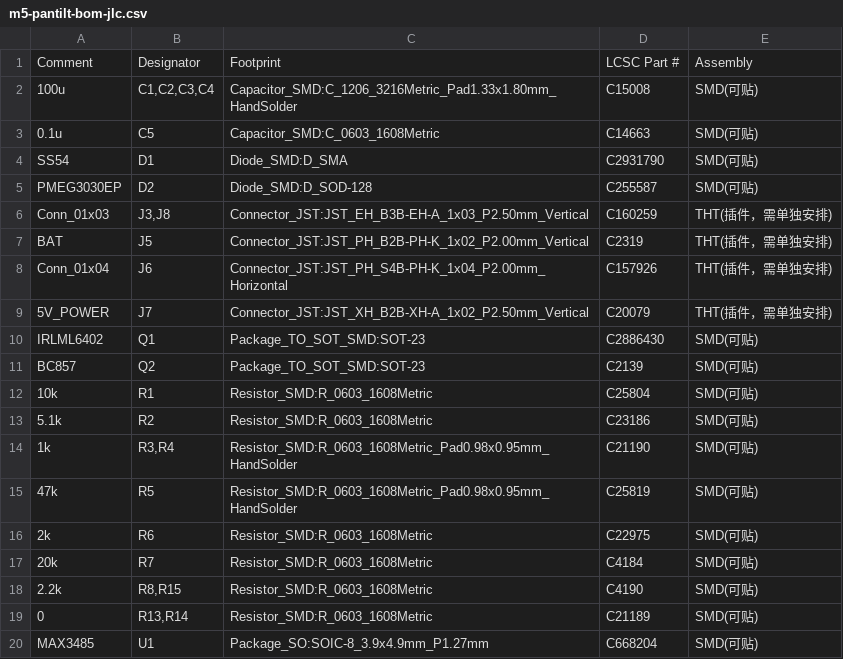
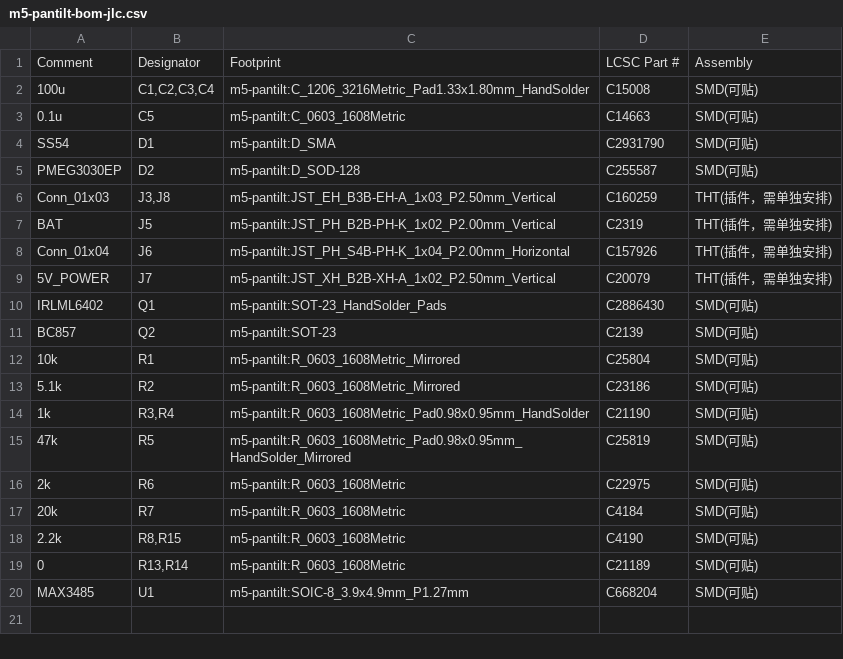
Before and after one commit to HeliosH/stackchan-diy-guide, a CSV file: pcb/m5-pantilt-v1.0/manufacture/jlcpcb/m5-pantilt-bom-jlc.csv, drawn as a sheet.

```diff
--- a/pcb/m5-pantilt-v1.0/manufacture/jlcpcb/m5-pantilt-bom-jlc.csv
+++ b/pcb/m5-pantilt-v1.0/manufacture/jlcpcb/m5-pantilt-bom-jlc.csv
@@ -1,20 +1,20 @@
 Comment,Designator,Footprint,LCSC Part #,Assembly
-100u,"C1,C2,C3,C4",Capacitor_SMD:C_1206_3216Metric_Pad1.33x1.80mm_HandSolder,C15008,SMD(可贴)
-0.1u,C5,Capacitor_SMD:C_0603_1608Metric,C14663,SMD(可贴)
-SS54,D1,Diode_SMD:D_SMA,C2931790,SMD(可贴)
-PMEG3030EP,D2,Diode_SMD:D_SOD-128,C255587,SMD(可贴)
-Conn_01x03,"J3,J8",Connector_JST:JST_EH_B3B-EH-A_1x03_P2.50mm_Vertical,C160259,THT(插件，需单独安排)
-BAT,J5,Connector_JST:JST_PH_B2B-PH-K_1x02_P2.00mm_Vertical,C2319,THT(插件，需单独安排)
-Conn_01x04,J6,Connector_JST:JST_PH_S4B-PH-K_1x04_P2.00mm_Horizontal,C157926,THT(插件，需单独安排)
-5V_POWER,J7,Connector_JST:JST_XH_B2B-XH-A_1x02_P2.50mm_Vertical,C20079,THT(插件，需单独安排)
-IRLML6402,Q1,Package_TO_SOT_SMD:SOT-23,C2886430,SMD(可贴)
-BC857,Q2,Package_TO_SOT_SMD:SOT-23,C2139,SMD(可贴)
-10k,R1,Resistor_SMD:R_0603_1608Metric,C25804,SMD(可贴)
-5.1k,R2,Resistor_SMD:R_0603_1608Metric,C23186,SMD(可贴)
-1k,"R3,R4",Resistor_SMD:R_0603_1608Metric_Pad0.98x0.95mm_HandSolder,C21190,SMD(可贴)
-47k,R5,Resistor_SMD:R_0603_1608Metric_Pad0.98x0.95mm_HandSolder,C25819,SMD(可贴)
-2k,R6,Resistor_SMD:R_0603_1608Metric,C22975,SMD(可贴)
-20k,R7,Resistor_SMD:R_0603_1608Metric,C4184,SMD(可贴)
-2.2k,"R8,R15",Resistor_SMD:R_0603_1608Metric,C4190,SMD(可贴)
-0,"R13,R14",Resistor_SMD:R_0603_1608Metric,C21189,SMD(可贴)
-MAX3485,U1,Package_SO:SOIC-8_3.9x4.9mm_P1.27mm,C668204,SMD(可贴)
+100u,"C1,C2,C3,C4",m5-pantilt:C_1206_3216Metric_Pad1.33x1.80mm_HandSolder,C15008,SMD(可贴)
+0.1u,C5,m5-pantilt:C_0603_1608Metric,C14663,SMD(可贴)
+SS54,D1,m5-pantilt:D_SMA,C2931790,SMD(可贴)
+PMEG3030EP,D2,m5-pantilt:D_SOD-128,C255587,SMD(可贴)
+Conn_01x03,"J3,J8",m5-pantilt:JST_EH_B3B-EH-A_1x03_P2.50mm_Vertical,C160259,THT(插件，需单独安排)
+BAT,J5,m5-pantilt:JST_PH_B2B-PH-K_1x02_P2.00mm_Vertical,C2319,THT(插件，需单独安排)
+Conn_01x04,J6,m5-pantilt:JST_PH_S4B-PH-K_1x04_P2.00mm_Horizontal,C157926,THT(插件，需单独安排)
+5V_POWER,J7,m5-pantilt:JST_XH_B2B-XH-A_1x02_P2.50mm_Vertical,C20079,THT(插件，需单独安排)
+IRLML6402,Q1,m5-pantilt:SOT-23_HandSolder_Pads,C2886430,SMD(可贴)
+BC857,Q2,m5-pantilt:SOT-23,C2139,SMD(可贴)
+10k,R1,m5-pantilt:R_0603_1608Metric_Mirrored,C25804,SMD(可贴)
+5.1k,R2,m5-pantilt:R_0603_1608Metric_Mirrored,C23186,SMD(可贴)
+1k,"R3,R4",m5-pantilt:R_0603_1608Metric_Pad0.98x0.95mm_HandSolder,C21190,SMD(可贴)
+47k,R5,m5-pantilt:R_0603_1608Metric_Pad0.98x0.95mm_HandSolder_Mirrored,C25819,SMD(可贴)
+2k,R6,m5-pantilt:R_0603_1608Metric,C22975,SMD(可贴)
+20k,R7,m5-pantilt:R_0603_1608Metric,C4184,SMD(可贴)
+2.2k,"R8,R15",m5-pantilt:R_0603_1608Metric,C4190,SMD(可贴)
+0,"R13,R14",m5-pantilt:R_0603_1608Metric,C21189,SMD(可贴)
+MAX3485,U1,m5-pantilt:SOIC-8_3.9x4.9mm_P1.27mm,C668204,SMD(可贴)
```
Also changed, not shown: pcb/m5-pantilt-v1.0/manufacture/jlcpcb/cpl/pos-both.csv, pcb/m5-pantilt-v1.0/manufacture/jlcpcb/m5-pantilt-bom-full-assembly.csv, 56 other files.
